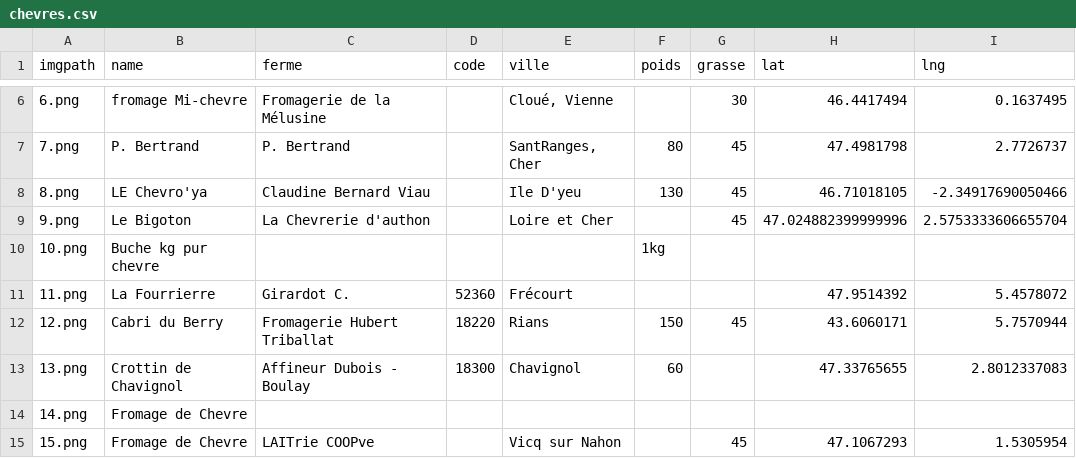
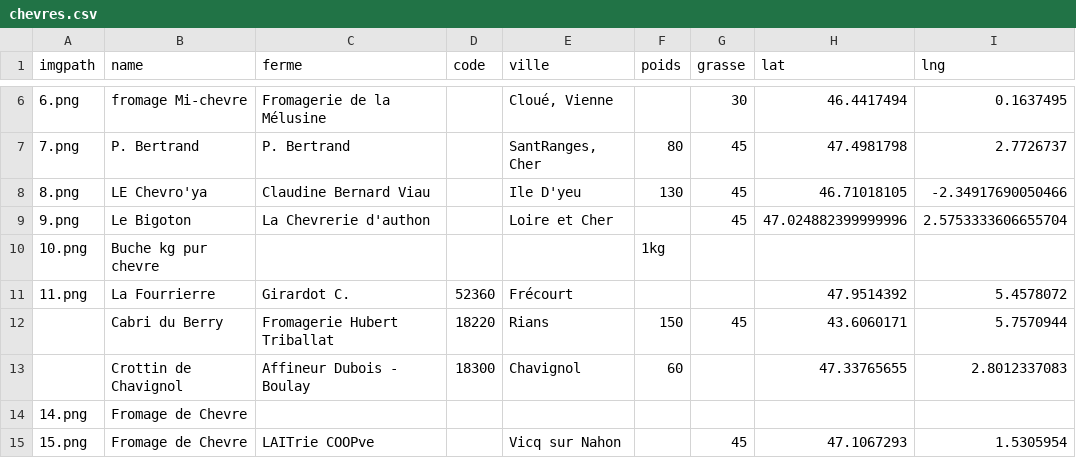
Before and after one commit to RhiMaps/chevres, a CSV file: datas/chevres.csv, drawn as a sheet; only a part is shown, gaps mark what is left out.

```diff
--- a/datas/chevres.csv
+++ b/datas/chevres.csv
@@ -11,4 +11,4 @@ imgpath;name;ferme;code;ville;poids;grasse;lat;lng
 11.png;La Fourrierre;Girardot C.;52360;Frécourt;;;47.9514392;5.4578072
-12.png;Cabri du Berry;Fromagerie Hubert Triballat;18220;Rians;150;45;43.6060171;5.7570944
-13.png;Crottin de Chavignol;Affineur Dubois - Boulay;18300;Chavignol;60;;47.33765655;2.8012337083
+;Cabri du Berry;Fromagerie Hubert Triballat;18220;Rians;150;45;43.6060171;5.7570944
+;Crottin de Chavignol;Affineur Dubois - Boulay;18300;Chavignol;60;;47.33765655;2.8012337083
 14.png;Fromage de Chevre;;;;;;;
```
Also changed, not shown: 2 other files.
